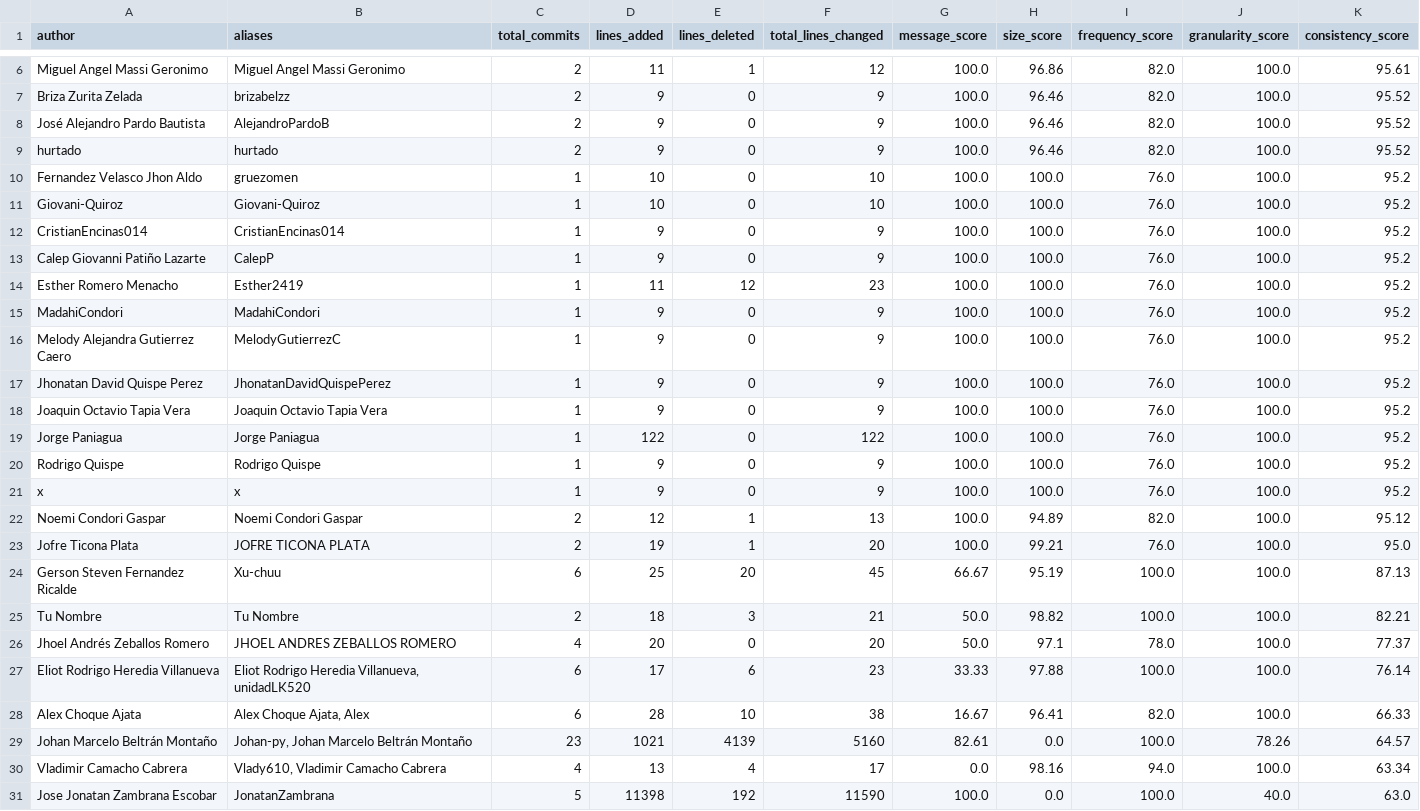
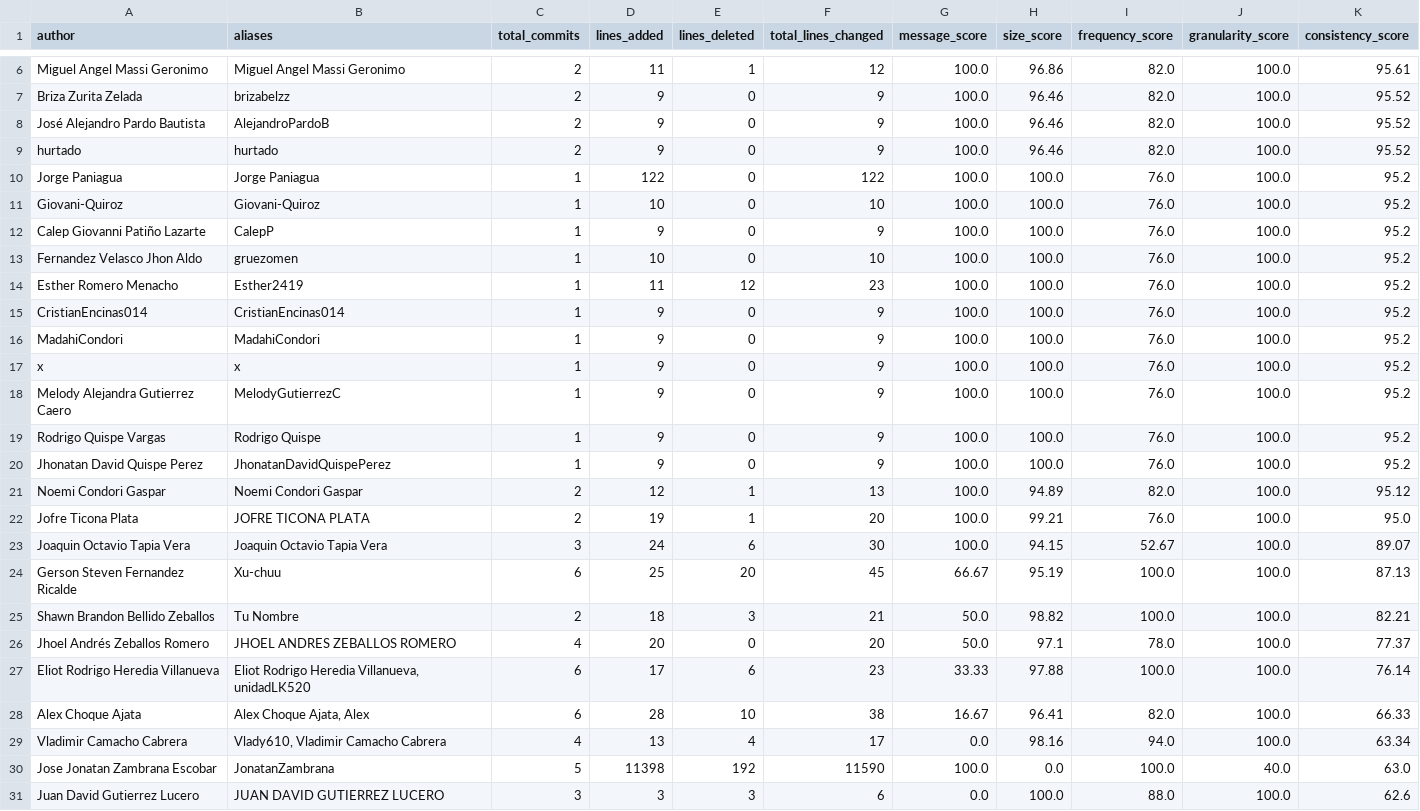
Before and after one commit to Johan-py/loreRepo, a CSV file: data/author_consistency_report.csv, drawn as a sheet; only a part is shown, gaps mark what is left out; the shorter side is filled out with more unchanged rows; the diff covers the shown part only.

Commit message:
feat: busqueda masiva de commits de todo el repo

```diff
--- a/data/author_consistency_report.csv
+++ b/data/author_consistency_report.csv
@@ -9,18 +9,18 @@ José Alejandro Pardo Bautista,AlejandroPardoB,2,9,0,9,100.0,96.46,82.0,100.0,95
 hurtado,hurtado,2,9,0,9,100.0,96.46,82.0,100.0,95.52
+Jorge Paniagua,Jorge Paniagua,1,122,0,122,100.0,100.0,76.0,100.0,95.2
+Giovani-Quiroz,Giovani-Quiroz,1,10,0,10,100.0,100.0,76.0,100.0,95.2
+Calep Giovanni Patiño Lazarte,CalepP,1,9,0,9,100.0,100.0,76.0,100.0,95.2
 Fernandez Velasco Jhon Aldo,gruezomen,1,10,0,10,100.0,100.0,76.0,100.0,95.2
-Giovani-Quiroz,Giovani-Quiroz,1,10,0,10,100.0,100.0,76.0,100.0,95.2
+Esther Romero Menacho,Esther2419,1,11,12,23,100.0,100.0,76.0,100.0,95.2
 CristianEncinas014,CristianEncinas014,1,9,0,9,100.0,100.0,76.0,100.0,95.2
-Calep Giovanni Patiño Lazarte,CalepP,1,9,0,9,100.0,100.0,76.0,100.0,95.2
-Esther Romero Menacho,Esther2419,1,11,12,23,100.0,100.0,76.0,100.0,95.2
 MadahiCondori,MadahiCondori,1,9,0,9,100.0,100.0,76.0,100.0,95.2
+x,x,1,9,0,9,100.0,100.0,76.0,100.0,95.2
 Melody Alejandra Gutierrez Caero,MelodyGutierrezC,1,9,0,9,100.0,100.0,76.0,100.0,95.2
+Rodrigo Quispe Vargas,Rodrigo Quispe,1,9,0,9,100.0,100.0,76.0,100.0,95.2
 Jhonatan David Quispe Perez,JhonatanDavidQuispePerez,1,9,0,9,100.0,100.0,76.0,100.0,95.2
-Joaquin Octavio Tapia Vera,Joaquin Octavio Tapia Vera,1,9,0,9,100.0,100.0,76.0,100.0,95.2
-Jorge Paniagua,Jorge Paniagua,1,122,0,122,100.0,100.0,76.0,100.0,95.2
-Rodrigo Quispe,Rodrigo Quispe,1,9,0,9,100.0,100.0,76.0,100.0,95.2
-x,x,1,9,0,9,100.0,100.0,76.0,100.0,95.2
 Noemi Condori Gaspar,Noemi Condori Gaspar,2,12,1,13,100.0,94.89,82.0,100.0,95.12
 Jofre Ticona Plata,JOFRE TICONA PLATA,2,19,1,20,100.0,99.21,76.0,100.0,95.0
+Joaquin Octavio Tapia Vera,Joaquin Octavio Tapia Vera,3,24,6,30,100.0,94.15,52.67,100.0,89.07
 Gerson Steven Fernandez Ricalde,Xu-chuu,6,25,20,45,66.67,95.19,100.0,100.0,87.13
-Tu Nombre,Tu Nombre,2,18,3,21,50.0,98.82,100.0,100.0,82.21
+Shawn Brandon Bellido Zeballos,Tu Nombre,2,18,3,21,50.0,98.82,100.0,100.0,82.21
 Jhoel Andrés Zeballos Romero,JHOEL ANDRES ZEBALLOS ROMERO,4,20,0,20,50.0,97.1,78.0,100.0,77.37
@@ -28,3 +28,2 @@ Eliot Rodrigo Heredia Villanueva,"Eliot Rodrigo Heredia Villanueva, unidadLK520"
 Alex Choque Ajata,"Alex Choque Ajata, Alex",6,28,10,38,16.67,96.41,82.0,100.0,66.33
-Johan Marcelo Beltrán Montaño,"Johan-py, Johan Marcelo Beltrán Montaño",23,1021,4139,5160,82.61,0.0,100.0,78.26,64.57
 Vladimir Camacho Cabrera,"Vlady610, Vladimir Camacho Cabrera",4,13,4,17,0.0,98.16,94.0,100.0,63.34
```
Also changed, not shown: 3 added rows, 1 moved row and 9 edited cells elsewhere in this file, data/users.csv, 8 other files.
